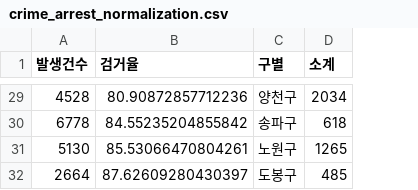
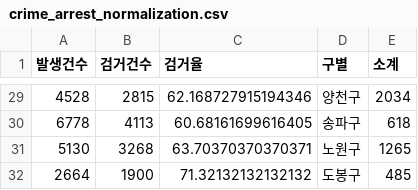
Before and after one commit to 6Whistle/Chat-Server, a CSV file: get_sample/save/crime_arrest_normalization.csv, drawn as a sheet; only a part is shown, gaps mark what is left out; addresses are those after the commit; the diff covers the shown part only; the diff names each change by its address in the sheet, - before the commit and + after, or states it on an @@ line.

```diff
--- a/get_sample/save/crime_arrest_normalization.csv
+++ b/get_sample/save/crime_arrest_normalization.csv
+column B (검거건수), rows 29-32: 2815 | 4113 | 3268 | 1900
-C29 (검거율): 80.90872857712236
+C29 (검거율): 62.168727915194346
-C30 (검거율): 84.55235204855842
+C30 (검거율): 60.68161699616405
-C31 (검거율): 85.53066470804261
+C31 (검거율): 63.70370370370371
-C32 (검거율): 87.62609280430397
+C32 (검거율): 71.32132132132132
```
Also changed, not shown: 27 edited cells elsewhere in this file, 5 other files.
